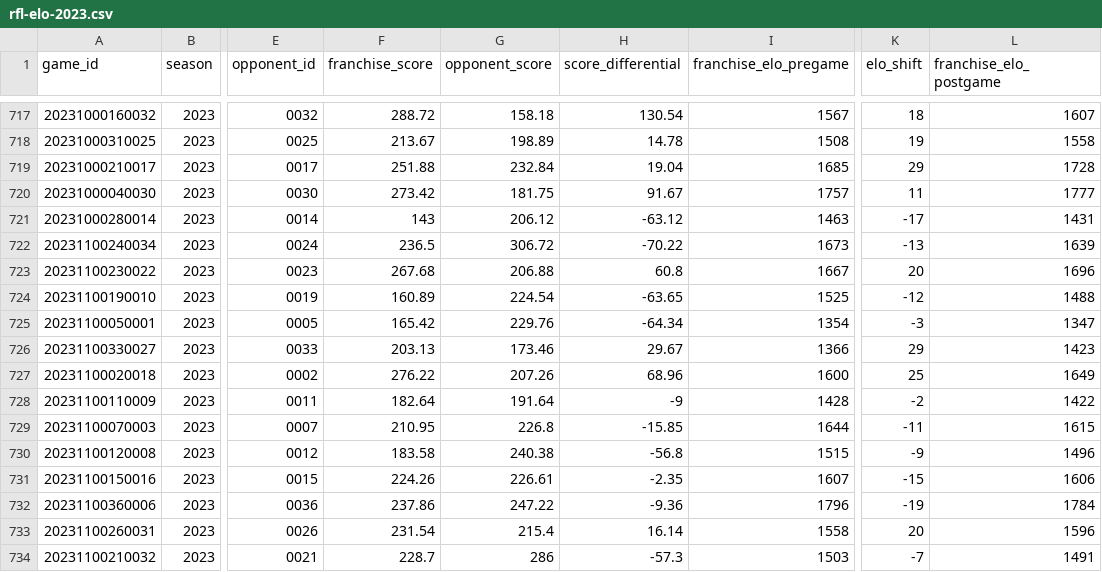
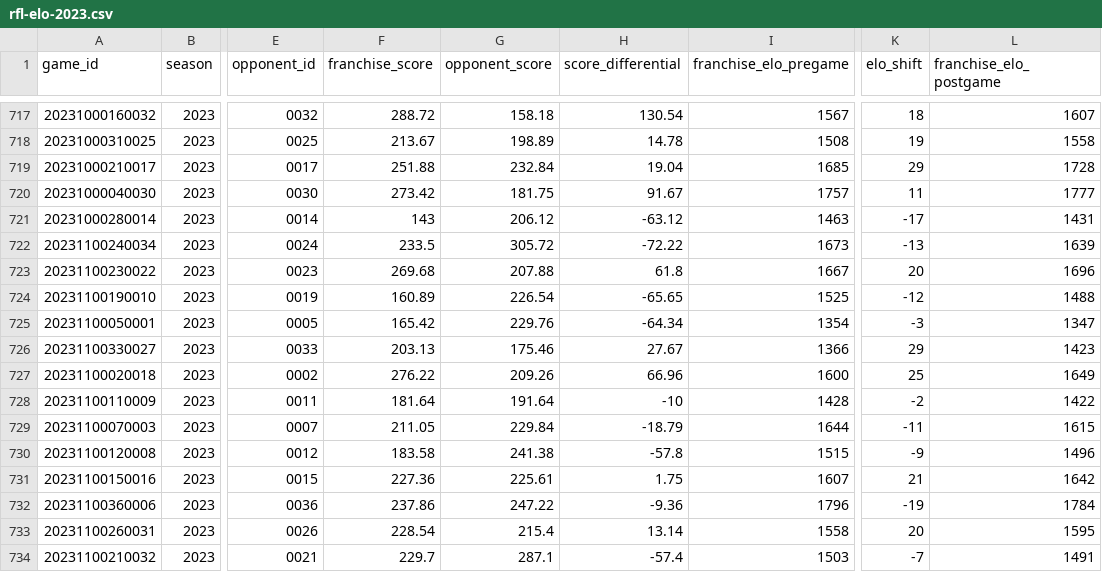
Before and after one commit to jak3sch/rfl, a CSV file: data/elo/rfl-elo-2023.csv, drawn as a sheet; only a part is shown, gaps mark what is left out; the diff covers the shown part only; the diff names each change by its address in the sheet, - before the commit and + after, or states it on an @@ line.

Commit message:
rfl elo data via pipepline hinzugefügt

```diff
--- a/data/elo/rfl-elo-2023.csv
+++ b/data/elo/rfl-elo-2023.csv
-F722 (franchise_score): 236.5
+F722 (franchise_score): 233.5
-G722 (opponent_score): 306.72
+G722 (opponent_score): 305.72
-H722 (score_differential): -70.22
+H722 (score_differential): -72.22
-F723 (franchise_score): 267.68
+F723 (franchise_score): 269.68
-G723 (opponent_score): 206.88
+G723 (opponent_score): 207.88
-H723 (score_differential): 60.8
+H723 (score_differential): 61.8
-G724 (opponent_score): 224.54
+G724 (opponent_score): 226.54
-H724 (score_differential): -63.65
+H724 (score_differential): -65.65
-G726 (opponent_score): 173.46
+G726 (opponent_score): 175.46
-H726 (score_differential): 29.67
+H726 (score_differential): 27.67
-G727 (opponent_score): 207.26
+G727 (opponent_score): 209.26
-H727 (score_differential): 68.96
+H727 (score_differential): 66.96
-F728 (franchise_score): 182.64
+F728 (franchise_score): 181.64
-H728 (score_differential): -9
+H728 (score_differential): -10
-F729 (franchise_score): 210.95
+F729 (franchise_score): 211.05
-G729 (opponent_score): 226.8
+G729 (opponent_score): 229.84
-H729 (score_differential): -15.85
+H729 (score_differential): -18.79
-G730 (opponent_score): 240.38
+G730 (opponent_score): 241.38
-H730 (score_differential): -56.8
+H730 (score_differential): -57.8
-F731 (franchise_score): 224.26
+F731 (franchise_score): 227.36
-G731 (opponent_score): 226.61
+G731 (opponent_score): 225.61
-H731 (score_differential): -2.35
+H731 (score_differential): 1.75
-K731 (elo_shift): -15
+K731 (elo_shift): 21
-L731 (franchise_elo_postgame): 1606
+L731 (franchise_elo_postgame): 1642
-F733 (franchise_score): 231.54
+F733 (franchise_score): 228.54
-H733 (score_differential): 16.14
+H733 (score_differential): 13.14
-L733 (franchise_elo_postgame): 1596
+L733 (franchise_elo_postgame): 1595
-F734 (franchise_score): 228.7
+F734 (franchise_score): 229.7
-G734 (opponent_score): 286
+G734 (opponent_score): 287.1
-H734 (score_differential): -57.3
+H734 (score_differential): -57.4
```
Also changed, not shown: 146 edited cells elsewhere in this file.
